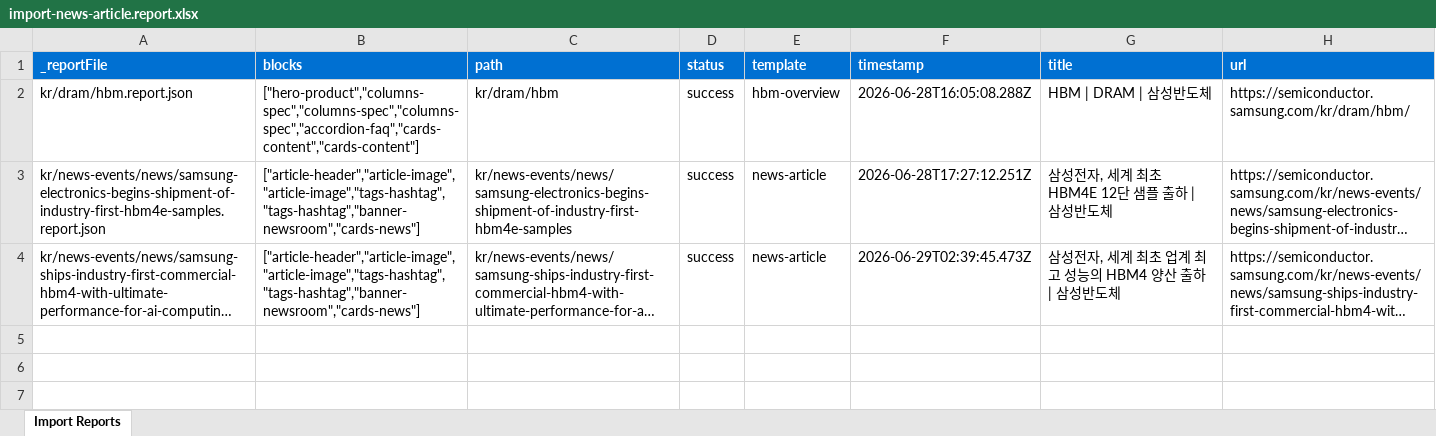
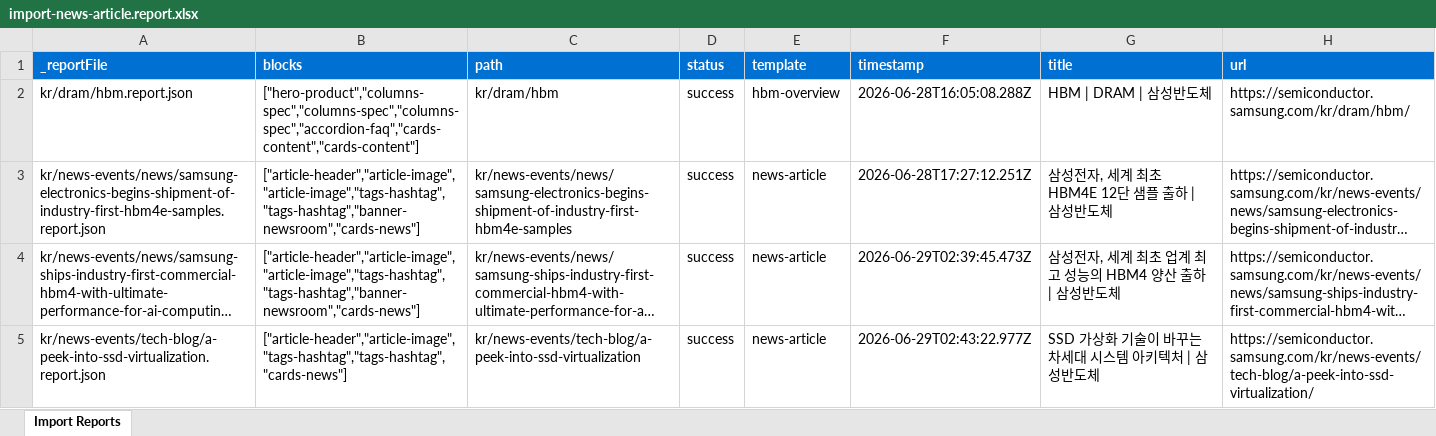
Before and after one commit to Junsung86/samsung-demo, an Excel workbook: tools/importer/reports/import-news-article.report.xlsx, sheet Import Reports, drawn as a sheet; long unchanged cells end in …; values as stored, in another font and other column widths than the file's, no borders; the diff names each change by its address in the sheet, - before the commit and + after, or states it on an @@ line.

```diff
--- a/tools/importer/reports/import-news-article.report.xlsx (sheet Import Reports)
+++ b/tools/importer/reports/import-news-article.report.xlsx (sheet Import Reports)
+row 5: kr/news-events/tech-blog/a-peek-into-ssd-virtualization.report.json | ["article-header","article-image","tags-hashtag","tags-hashtag","cards-news"] | kr/news-events/tech-blog/a-peek-into-ssd-virtualization | success | news-article | 2026-06-29T02:43:22.977Z | SSD 가상화 기술이 바꾸는 차세대 시스템 아키텍처 | 삼성반도체 | https://semiconductor.samsung.com/kr/news-events/tech-blog/a-peek-into-ssd-virtualization/
```
Also changed, not shown: 3 other files.
